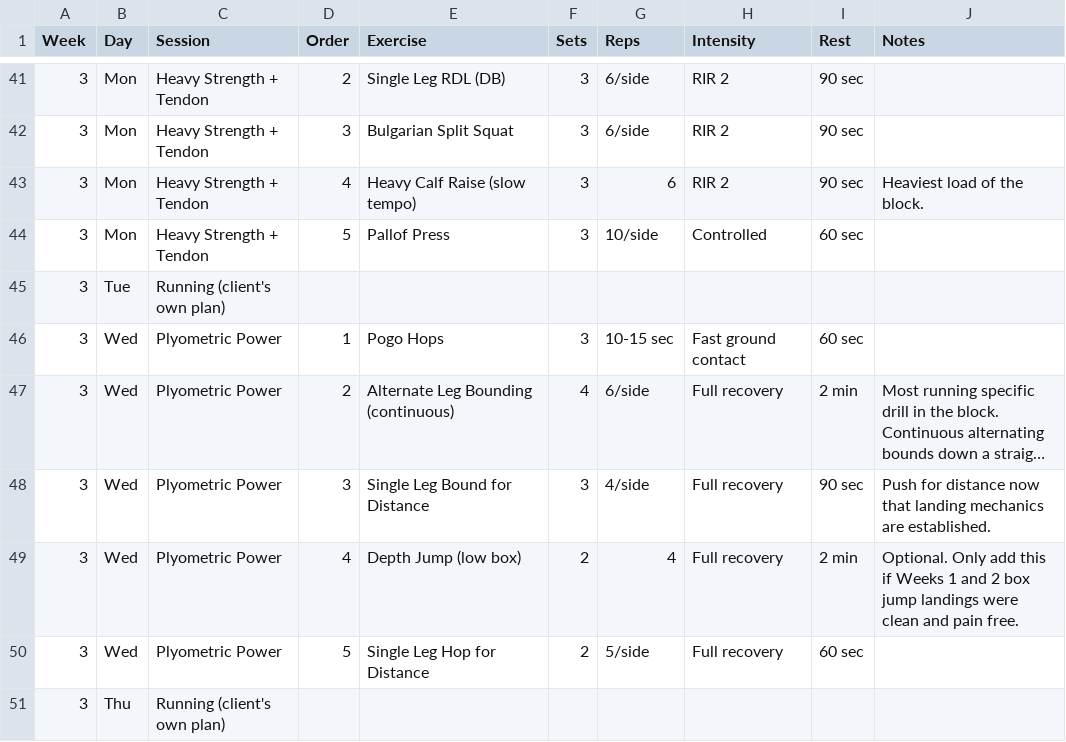
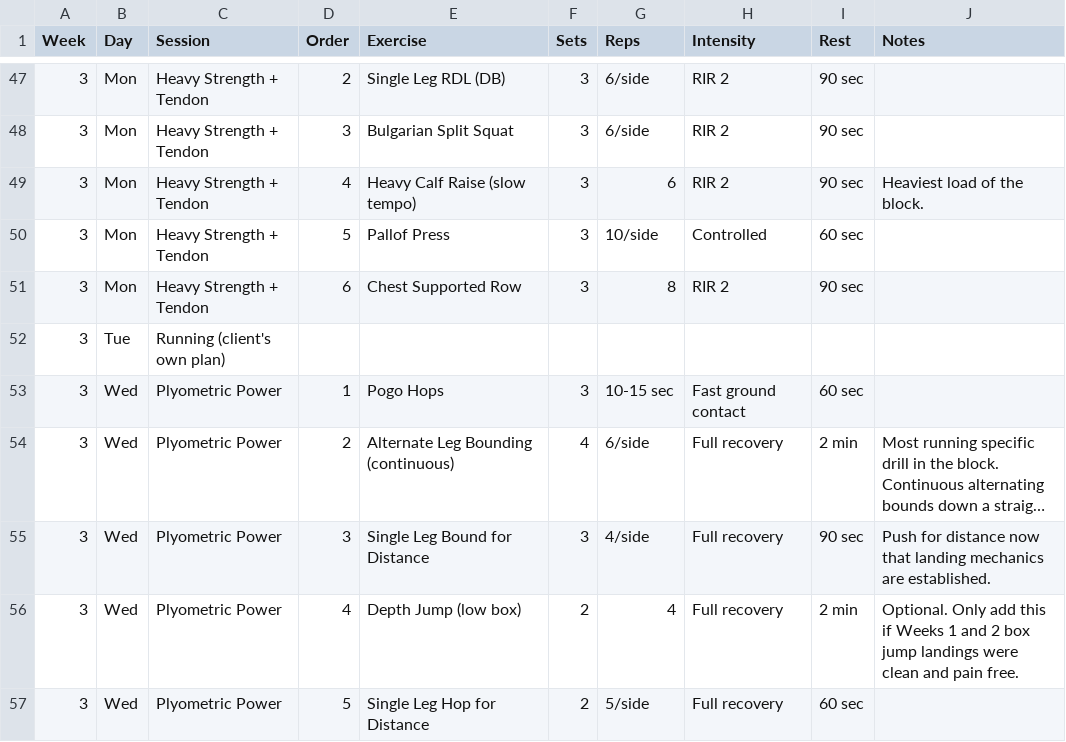
Before and after one commit to kevptoonen-design/claude, a CSV file: programs/running-strength-program/block-1-weeks-1-4.csv, drawn as a sheet; only a part is shown, gaps mark what is left out; the shorter side is filled out with more unchanged rows; long unchanged cells end in …; the diff covers the shown part only.

```diff
--- a/programs/running-strength-program/block-1-weeks-1-4.csv
+++ b/programs/running-strength-program/block-1-weeks-1-4.csv
@@ -44,2 +50,3 @@ Week,Day,Session,Order,Exercise,Sets,Reps,Intensity,Rest,Notes
 3,Mon,Heavy Strength + Tendon,5,Pallof Press,3,10/side,Controlled,60 sec,
+3,Mon,Heavy Strength + Tendon,6,Chest Supported Row,3,8,RIR 2,90 sec,
 3,Tue,Running (client's own plan),,,,,,,
```
Also changed, not shown: 8 added rows elsewhere in this file, 1 other file.
